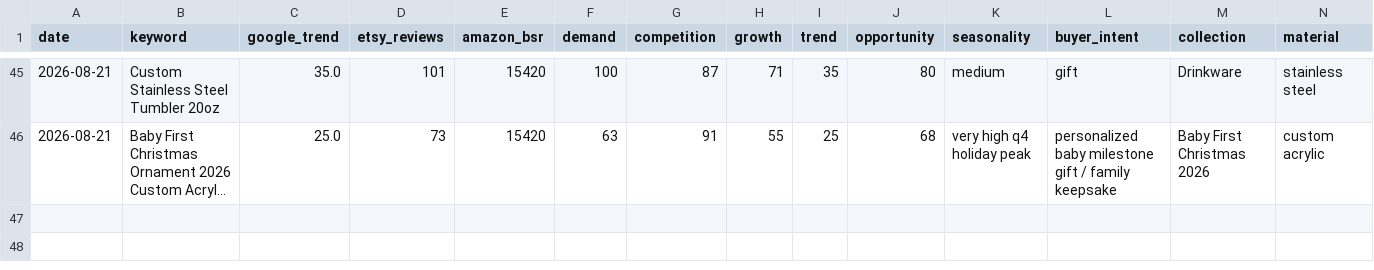
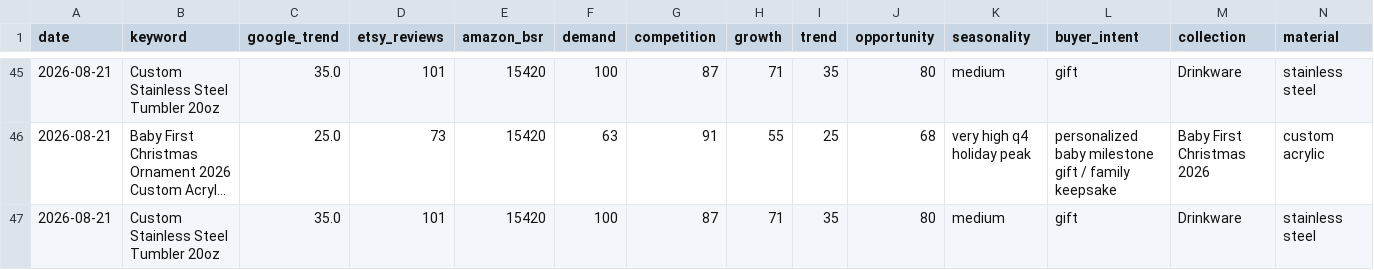
Before and after one commit to Trung1234/product-hub-assistant, a CSV file: data/product_opportunities.csv, drawn as a sheet; only a part is shown, gaps mark what is left out; long unchanged cells end in …; rows hold the shown columns only; the diff names each change by its address in the sheet, - before the commit and + after, or states it on an @@ line.

```diff
--- a/data/product_opportunities.csv
+++ b/data/product_opportunities.csv
+row 47: 2026-08-21 | Custom Stainless Steel Tumbler 20oz | 35.0 | 101 | 15420 | 100 | 87 | 71 | 35 | 80 | medium | gift | Drinkware | stainless steel
```
Also changed, not shown: data/reports/product_opportunities.csv, 7 other files.
